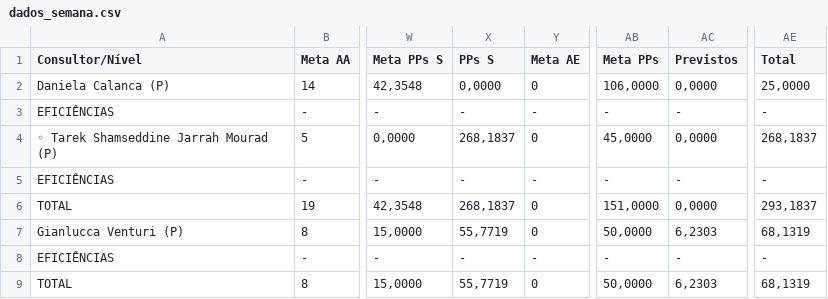
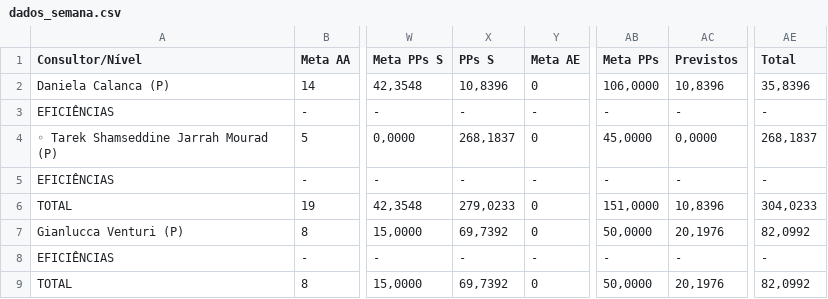
Before and after one commit to officew1goiania/gestaoavista2, a CSV file: dados_semana.csv, drawn as a sheet; only a part is shown, gaps mark what is left out; the diff names each change by its address in the sheet, - before the commit and + after, or states it on an @@ line.

```diff
--- a/dados_semana.csv
+++ b/dados_semana.csv
-X2 (PPs S): 0,0000
+X2 (PPs S): 10,8396
-AC2 (Previstos): 0,0000
+AC2 (Previstos): 10,8396
-AE2 (Total): 25,0000
+AE2 (Total): 35,8396
-X6 (PPs S): 268,1837
+X6 (PPs S): 279,0233
-AC6 (Previstos): 0,0000
+AC6 (Previstos): 10,8396
-AE6 (Total): 293,1837
+AE6 (Total): 304,0233
-X7 (PPs S): 55,7719
+X7 (PPs S): 69,7392
-AC7 (Previstos): 6,2303
+AC7 (Previstos): 20,1976
-AE7 (Total): 68,1319
+AE7 (Total): 82,0992
-X9 (PPs S): 55,7719
+X9 (PPs S): 69,7392
-AC9 (Previstos): 6,2303
+AC9 (Previstos): 20,1976
-AE9 (Total): 68,1319
+AE9 (Total): 82,0992
```
Also changed, not shown: dados_extraidos.csv, ranking_muapd.csv, 2 other files.
